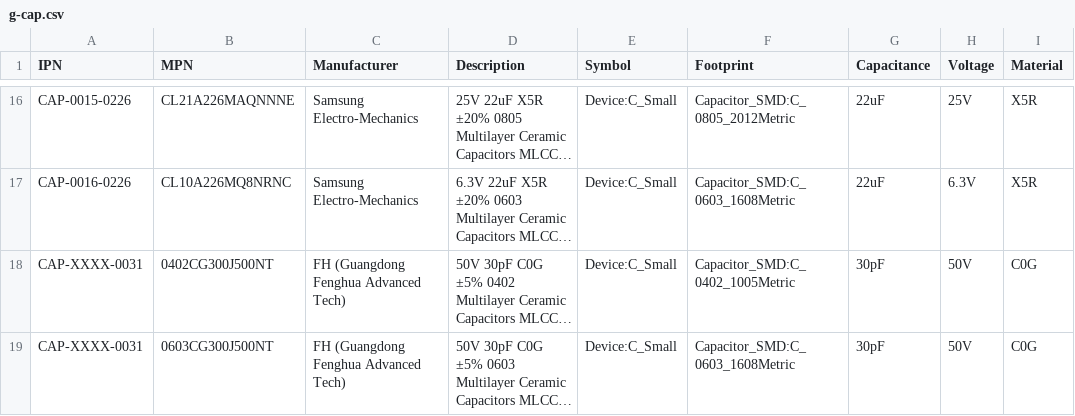
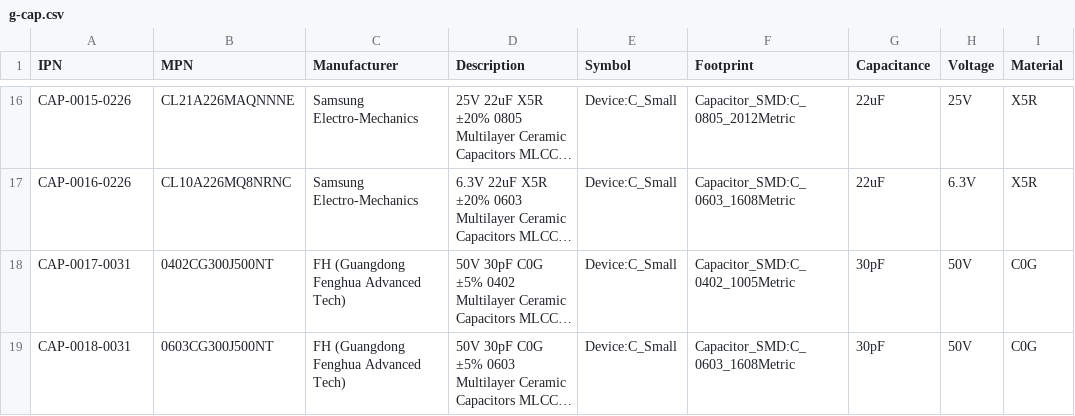
Before and after one commit to free-range-engineering/fre-plm-parts, a CSV file: database/g-cap.csv, drawn as a sheet; only a part is shown, gaps mark what is left out; long unchanged cells end in …; the diff names each change by its address in the sheet, - before the commit and + after, or states it on an @@ line.

Commit message:
fix: Corrected IPN

```diff
--- a/database/g-cap.csv
+++ b/database/g-cap.csv
-A18 (IPN): CAP-XXXX-0031
+A18 (IPN): CAP-0017-0031
-A19 (IPN): CAP-XXXX-0031
+A19 (IPN): CAP-0018-0031
```
